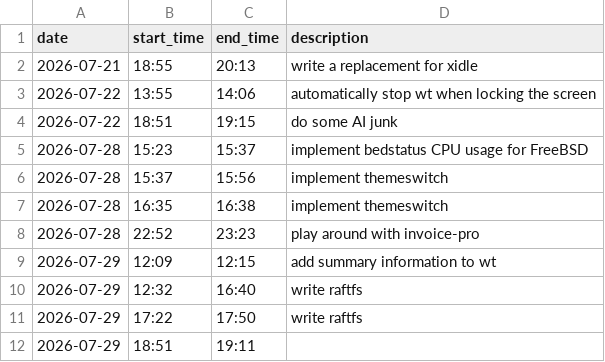
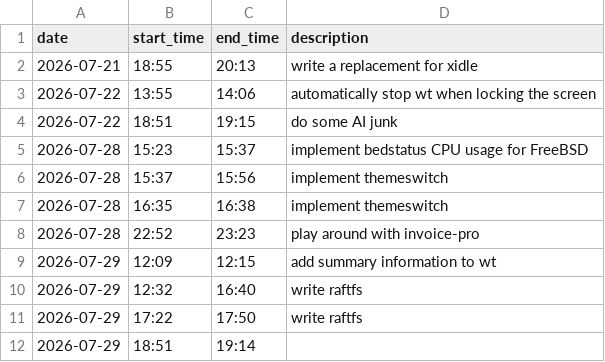
Before and after one commit to realchonk/desktop, a CSV file: journal.csv, drawn as a sheet.

```diff
--- a/journal.csv
+++ b/journal.csv
@@ -11,2 +11,2 @@ date,start_time,end_time,description
 2026-07-29,17:22,17:50,write raftfs
-2026-07-29,18:51,19:11,
+2026-07-29,18:51,19:14,
```
Also changed, not shown: 6 other files.
